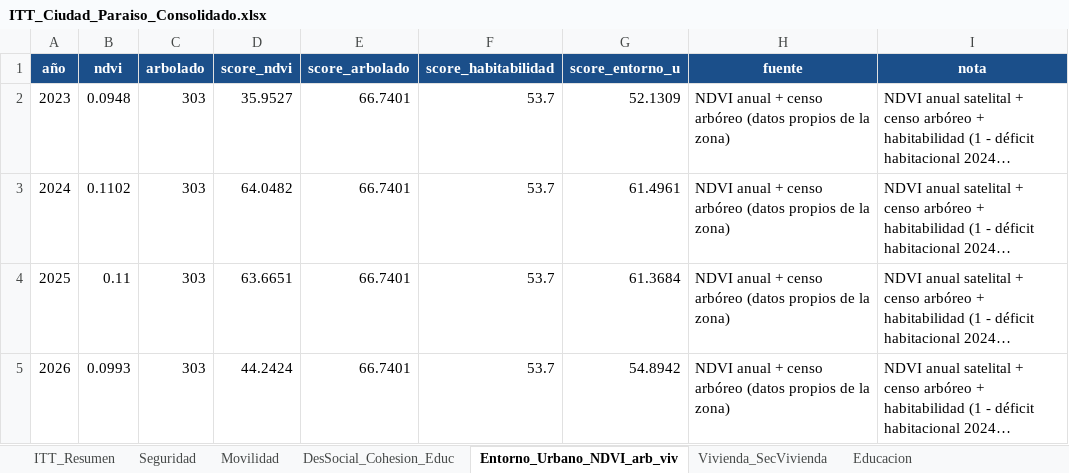
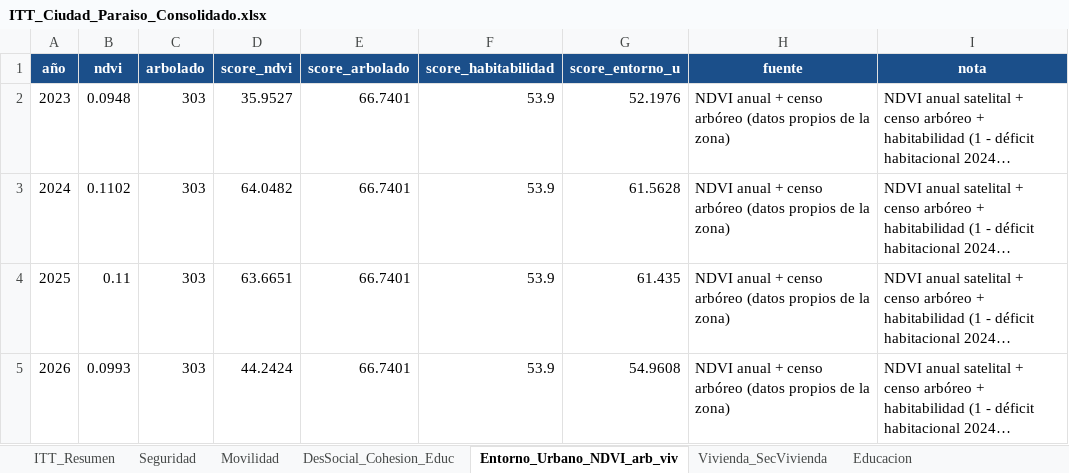
Before and after one commit to j0rg3c45/Itt_repos_cali, an Excel workbook: outputs/itt_ciudad_paraiso/ITT_Ciudad_Paraiso_Consolidado.xlsx, sheet Entorno_Urbano_NDVI_arb_viv, drawn as a sheet; long unchanged cells end in …; values as stored, in another font and other column widths than the file's, no borders; the diff names each change by its address in the sheet, - before the commit and + after, or states it on an @@ line.

Commit message:
feat(nb08): vivienda por SPATIAL JOIN + PRORRATEO de area con shapefile SISBEN (386 barrios Cali); habitabilidad 53.9 (1158 hogares prorrateados, deficit 46.1%); subsidios=0 en zona documentado; hoja Vivienda con detalle espacial

```diff
--- a/outputs/itt_ciudad_paraiso/ITT_Ciudad_Paraiso_Consolidado.xlsx (sheet Entorno_Urbano_NDVI_arb_viv)
+++ b/outputs/itt_ciudad_paraiso/ITT_Ciudad_Paraiso_Consolidado.xlsx (sheet Entorno_Urbano_NDVI_arb_viv)
-F2:F5 (score_habitabilidad): 53.7
+F2:F5 (score_habitabilidad): 53.9
-G2 (score_entorno_u): 52.1309
+G2 (score_entorno_u): 52.1976
-G3 (score_entorno_u): 61.4961
+G3 (score_entorno_u): 61.5628
-G4 (score_entorno_u): 61.3684
+G4 (score_entorno_u): 61.435
-G5 (score_entorno_u): 54.8942
+G5 (score_entorno_u): 54.9608
```
Also changed, not shown: sheet Vivienda_SecVivienda, sheet ITT_Resumen, 1 other file.
